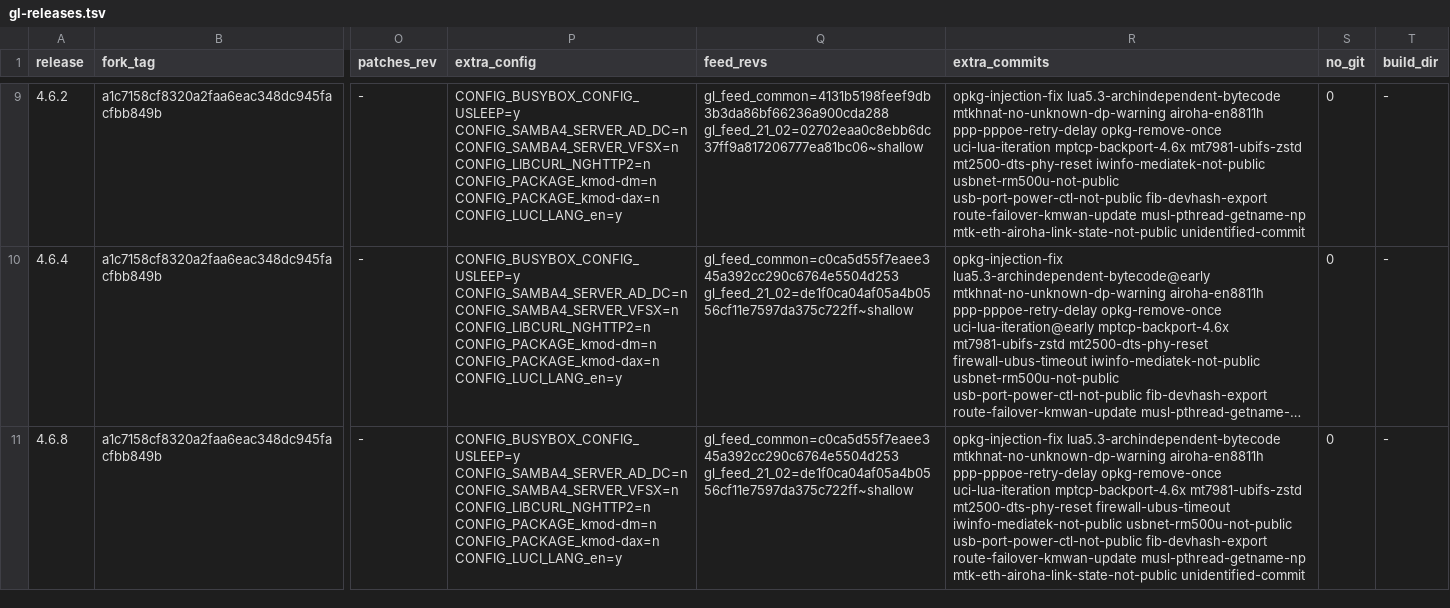
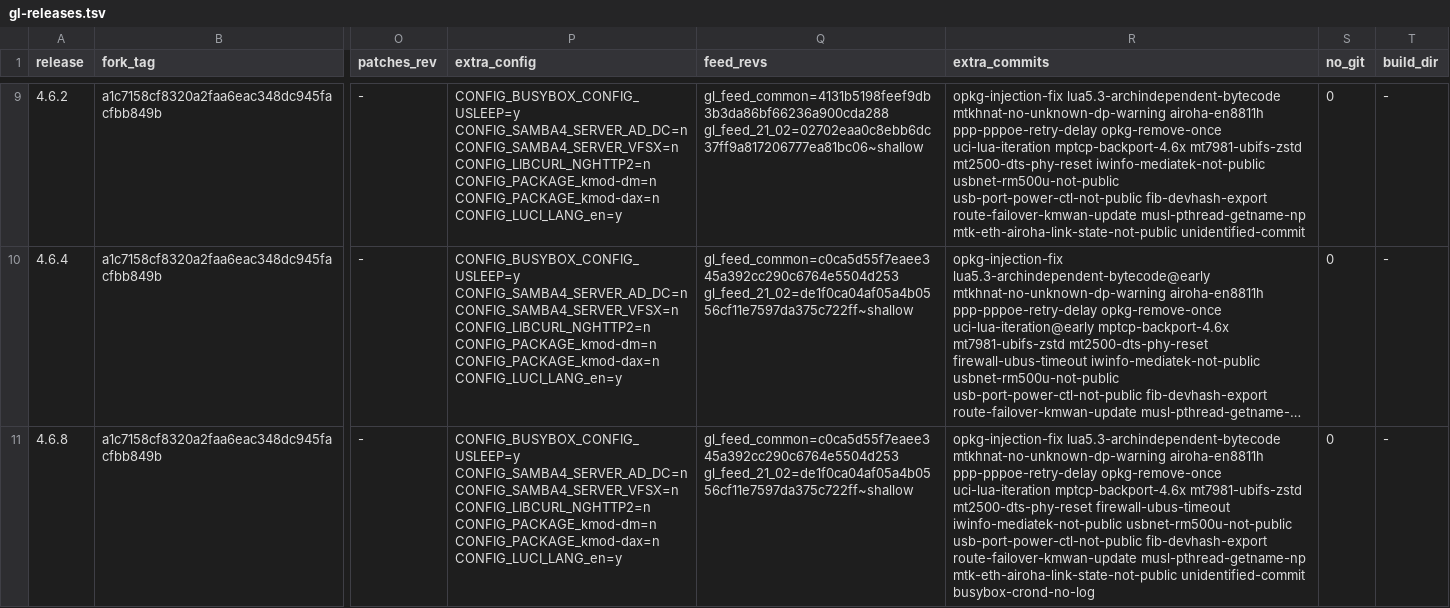
Before and after one commit to kduvekot/gl.inet-mt2500a, a TSV file: openwrt/gl-releases.tsv, drawn as a sheet; only a part is shown, gaps mark what is left out; long unchanged cells end in …; the diff covers the shown part only; the diff names each change by its address in the sheet, - before the commit and + after, or states it on an @@ line.

```diff
--- a/openwrt/gl-releases.tsv
+++ b/openwrt/gl-releases.tsv
-R11 (extra_commits): …mtk-eth-airoha-link-state-not-public unidentified-commit
+R11 (extra_commits): …mtk-eth-airoha-link-state-not-public unidentified-commit busybox-crond-no-log
```
Also changed, not shown: 2 edited cells elsewhere in this file, 14 other files.
